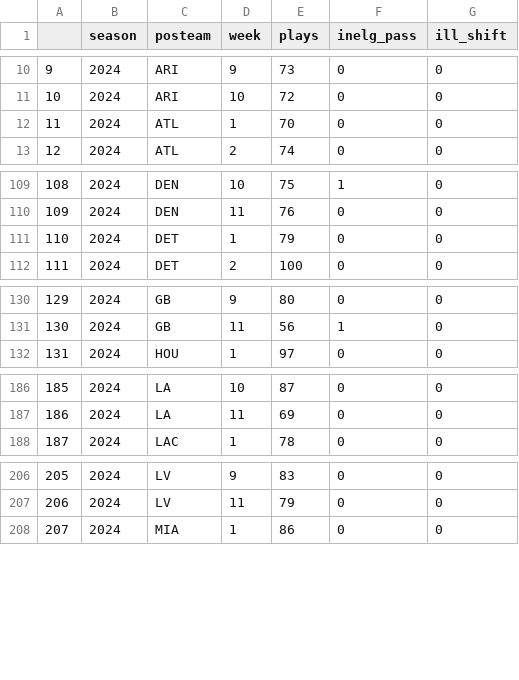
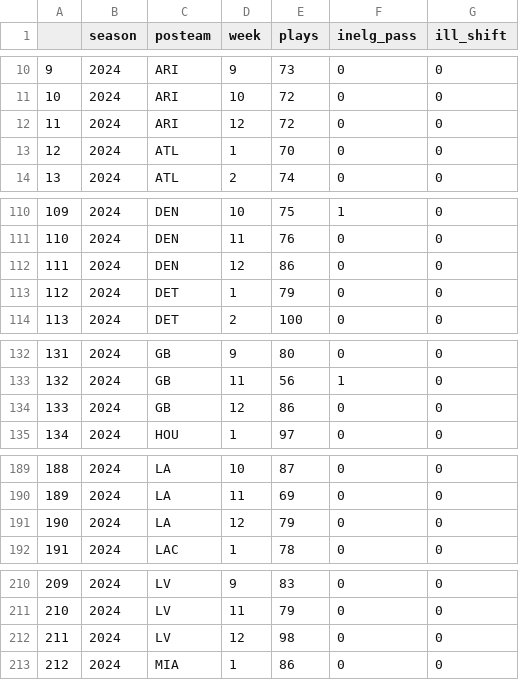
Before and after one commit to Doug-Analytics/Weekly-Shiny-App, a CSV file: data_24.csv, drawn as a sheet; only a part is shown, gaps mark what is left out; addresses are those after the commit; the diff covers the shown part only; the diff names each change by its address in the sheet, - before the commit and + after, or states it on an @@ line.

```diff
--- a/data_24.csv
+++ b/data_24.csv
+row 12: 11 | 2024 | ARI | 12 | 72 | 0 | 0
@@ column A renumbered from row 13 down @@
+row 112: 111 | 2024 | DEN | 12 | 86 | 0 | 0
+row 134: 133 | 2024 | GB | 12 | 86 | 0 | 0
+row 191: 190 | 2024 | LA | 12 | 79 | 0 | 0
+row 212: 211 | 2024 | LV | 12 | 98 | 0 | 0
```
Also changed, not shown: 3 added rows and 1 edited cell elsewhere in this file, 6 other files.
